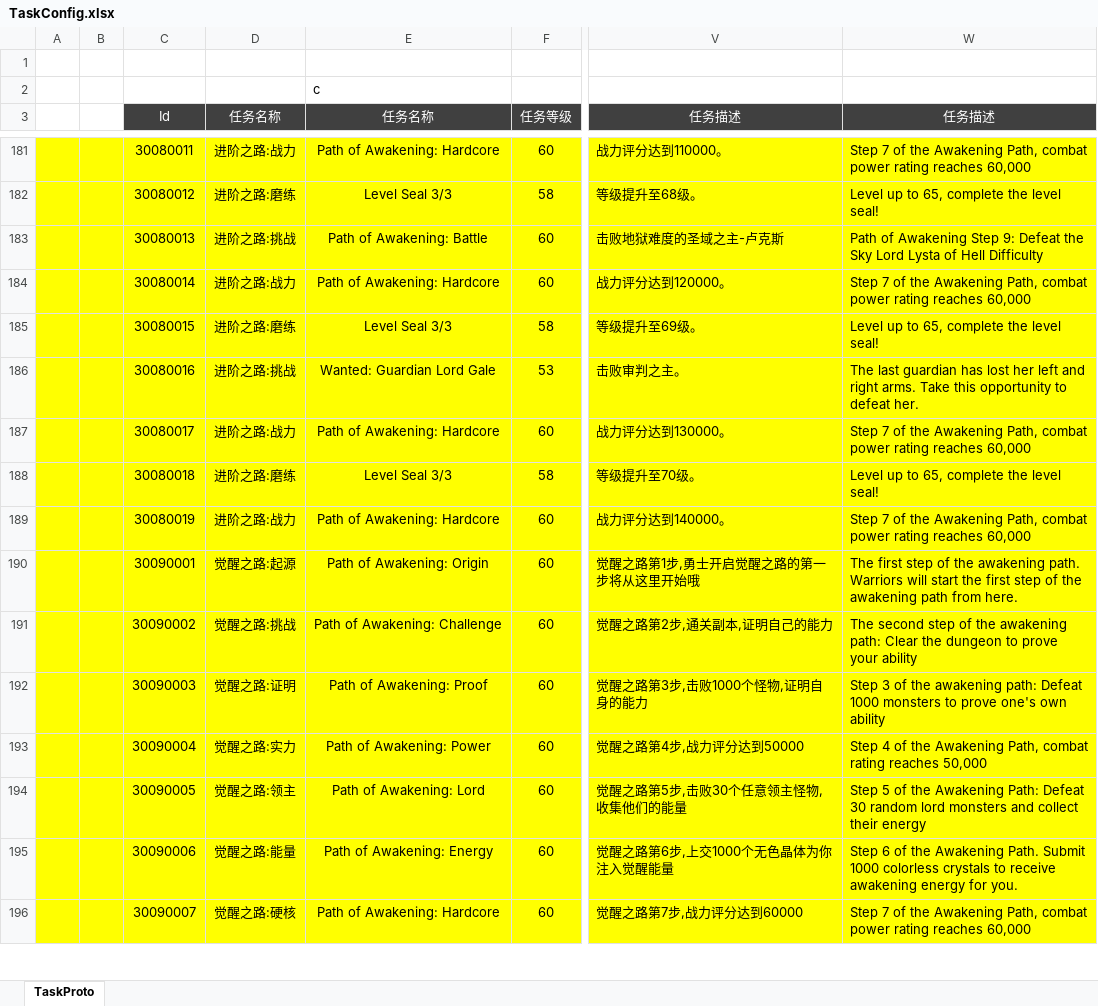
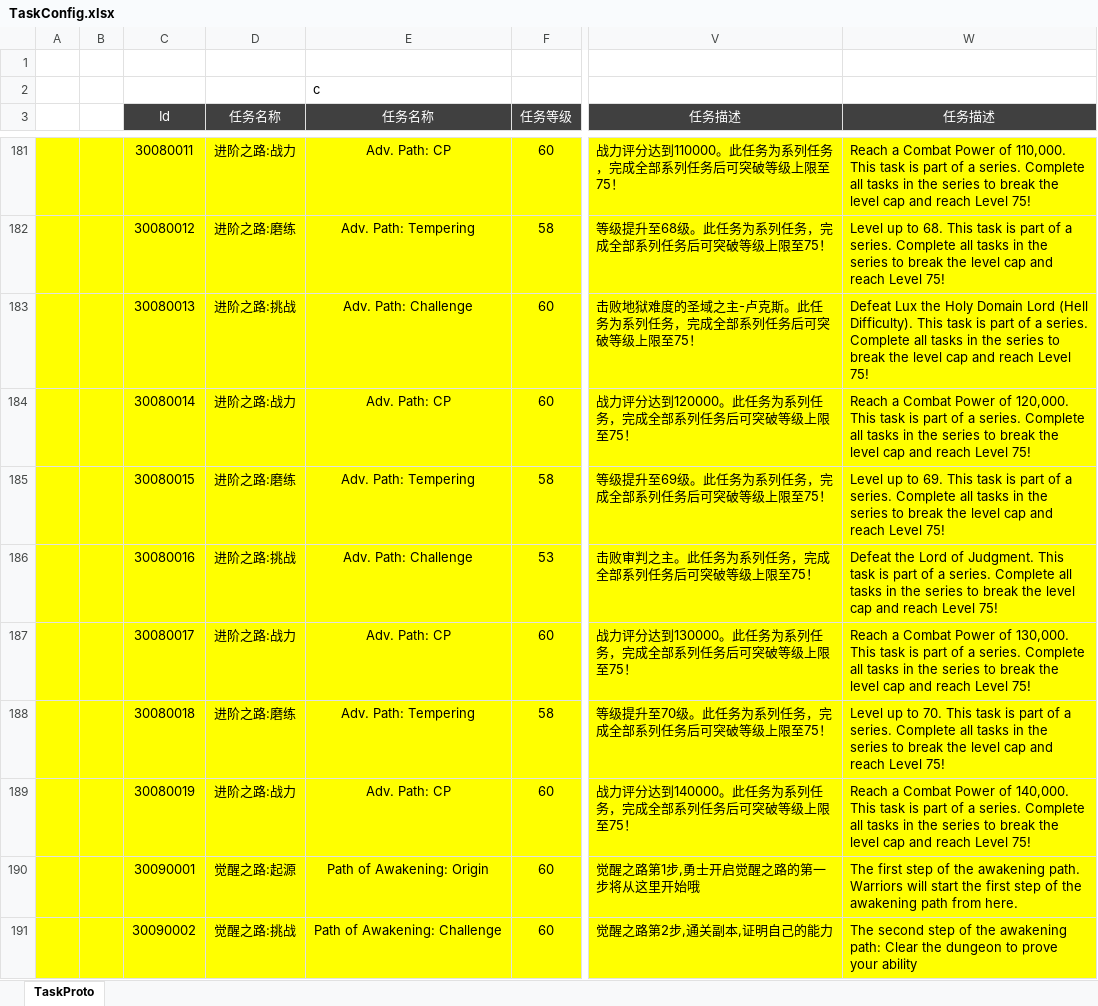
Before and after one commit to csyinghuochong/weijing, an Excel workbook: Excel/TaskConfig.xlsx, sheet TaskProto, drawn as a sheet; only a part is shown, gaps mark what is left out; the shorter side is filled out with more unchanged rows; values as stored, in another font and other column widths than the file's, no borders; the diff covers the shown part only; the diff names each change by its address in the sheet, - before the commit and + after, or states it on an @@ line.

```diff
--- a/Excel/TaskConfig.xlsx (sheet TaskProto)
+++ b/Excel/TaskConfig.xlsx (sheet TaskProto)
-E181 (任务名称): Path of Awakening: Hardcore
+E181 (任务名称): Adv. Path: CP
-V181 (任务描述): 战力评分达到110000。
+V181 (任务描述): 战力评分达到110000。此任务为系列任务，完成全部系列任务后可突破等级上限至75！
-W181 (任务描述): Step 7 of the Awakening Path, combat power rating reaches 60,000
+W181 (任务描述): Reach a Combat Power of 110,000. This task is part of a series. Complete all tasks in the series to break the level cap and reach Level 75!
-E182 (任务名称): Level Seal 3/3
+E182 (任务名称): Adv. Path: Tempering
-V182 (任务描述): 等级提升至68级。
+V182 (任务描述): 等级提升至68级。此任务为系列任务，完成全部系列任务后可突破等级上限至75！
-W182 (任务描述): …up to 65, complete the level seal!
+W182 (任务描述): …up to 68. This task is part of a series. Complete all tasks in the series to break the level cap and reach Level 75!
-E183 (任务名称): Path of Awakening: Battle
+E183 (任务名称): Adv. Path: Challenge
-V183 (任务描述): 击败地狱难度的圣域之主-卢克斯
+V183 (任务描述): 击败地狱难度的圣域之主-卢克斯。此任务为系列任务，完成全部系列任务后可突破等级上限至75！
-W183 (任务描述): Path of Awakening Step 9: Defeat the Sky Lord Lysta of Hell Difficulty
+W183 (任务描述): Defeat Lux the Holy Domain Lord (Hell Difficulty). This task is part of a series. Complete all tasks in the series to break the level cap and reach Level 75!
-E184 (任务名称): Path of Awakening: Hardcore
+E184 (任务名称): Adv. Path: CP
-V184 (任务描述): 战力评分达到120000。
+V184 (任务描述): 战力评分达到120000。此任务为系列任务，完成全部系列任务后可突破等级上限至75！
-W184 (任务描述): Step 7 of the Awakening Path, combat power rating reaches 60,000
+W184 (任务描述): Reach a Combat Power of 120,000. This task is part of a series. Complete all tasks in the series to break the level cap and reach Level 75!
-E185 (任务名称): Level Seal 3/3
+E185 (任务名称): Adv. Path: Tempering
-V185 (任务描述): 等级提升至69级。
+V185 (任务描述): 等级提升至69级。此任务为系列任务，完成全部系列任务后可突破等级上限至75！
-W185 (任务描述): …up to 65, complete the level seal!
+W185 (任务描述): …up to 69. This task is part of a series. Complete all tasks in the series to break the level cap and reach Level 75!
-E186 (任务名称): Wanted: Guardian Lord Gale
+E186 (任务名称): Adv. Path: Challenge
-V186 (任务描述): 击败审判之主。
+V186 (任务描述): 击败审判之主。此任务为系列任务，完成全部系列任务后可突破等级上限至75！
-W186 (任务描述): The last guardian has lost her left and right arms. Take this opportunity to defeat her.
+W186 (任务描述): Defeat the Lord of Judgment. This task is part of a series. Complete all tasks in the series to break the level cap and reach Level 75!
-E187 (任务名称): Path of Awakening: Hardcore
+E187 (任务名称): Adv. Path: CP
-V187 (任务描述): 战力评分达到130000。
+V187 (任务描述): 战力评分达到130000。此任务为系列任务，完成全部系列任务后可突破等级上限至75！
-W187 (任务描述): Step 7 of the Awakening Path, combat power rating reaches 60,000
+W187 (任务描述): Reach a Combat Power of 130,000. This task is part of a series. Complete all tasks in the series to break the level cap and reach Level 75!
-E188 (任务名称): Level Seal 3/3
+E188 (任务名称): Adv. Path: Tempering
-V188 (任务描述): 等级提升至70级。
+V188 (任务描述): 等级提升至70级。此任务为系列任务，完成全部系列任务后可突破等级上限至75！
-W188 (任务描述): …up to 65, complete the level seal!
+W188 (任务描述): …up to 70. This task is part of a series. Complete all tasks in the series to break the level cap and reach Level 75!
-E189 (任务名称): Path of Awakening: Hardcore
+E189 (任务名称): Adv. Path: CP
-V189 (任务描述): 战力评分达到140000。
+V189 (任务描述): 战力评分达到140000。此任务为系列任务，完成全部系列任务后可突破等级上限至75！
-W189 (任务描述): Step 7 of the Awakening Path, combat power rating reaches 60,000
+W189 (任务描述): Reach a Combat Power of 140,000. This task is part of a series. Complete all tasks in the series to break the level cap and reach Level 75!
```
Also changed, not shown: 30 edited cells elsewhere in this sheet, Excel/DropConfig.xlsx, Excel/MonsterConfig.xlsx, 12 other files.
